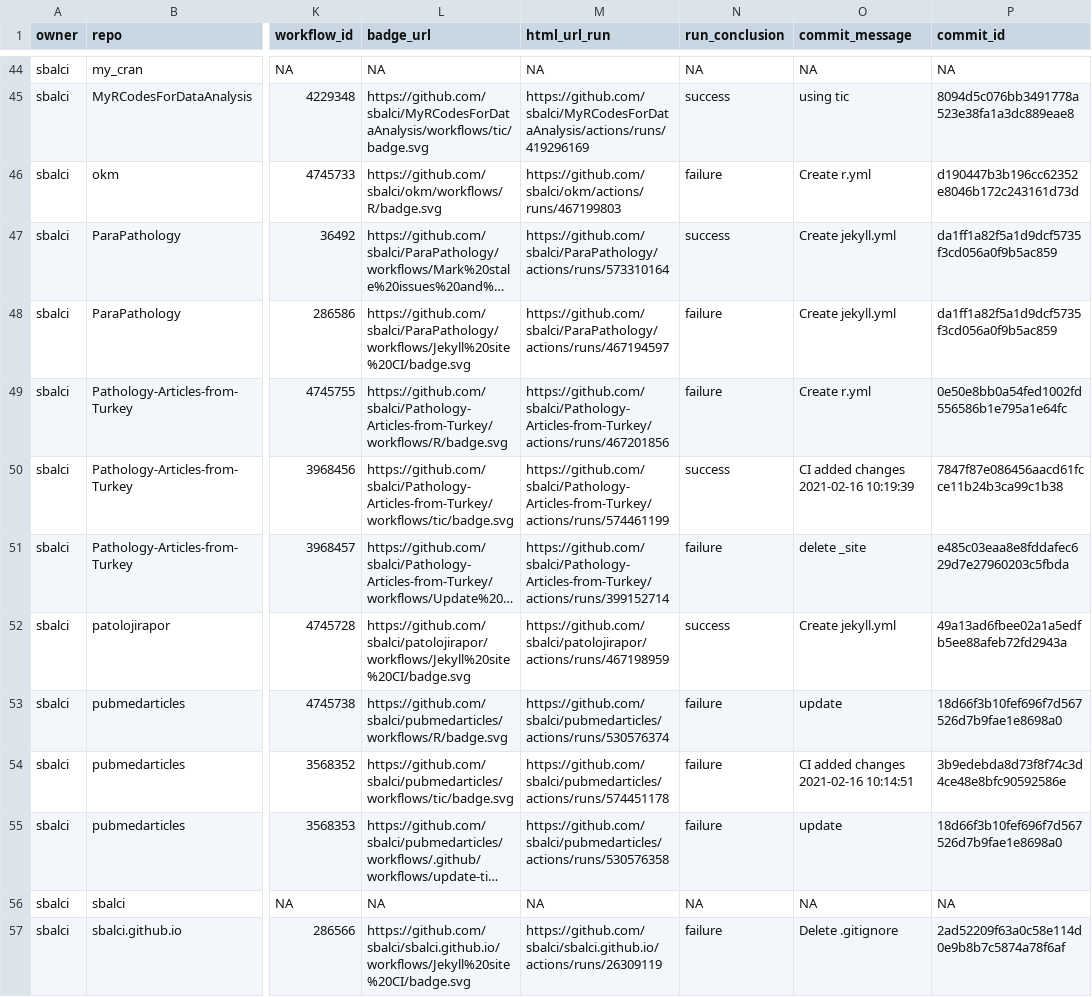
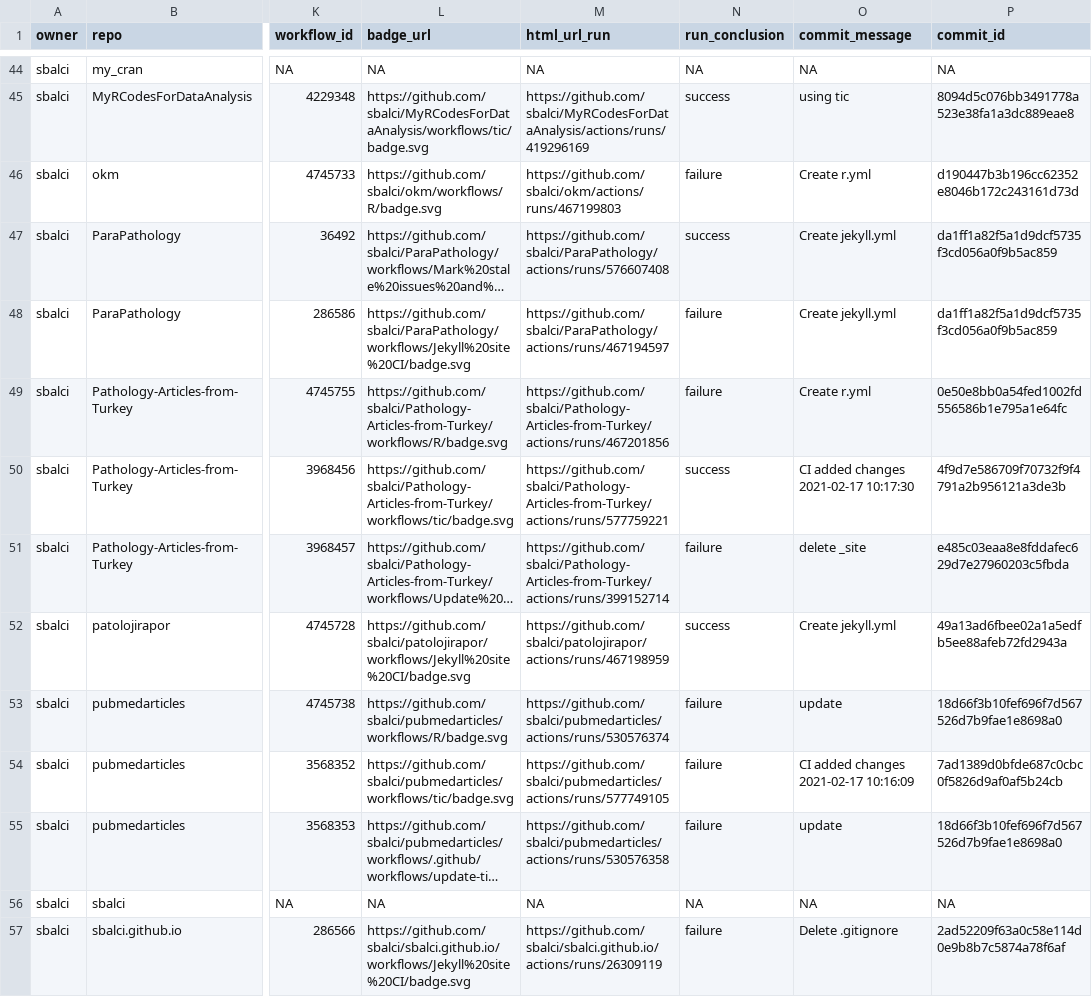
Before and after one commit to sbalci/status, a CSV file: repos.csv, drawn as a sheet; only a part is shown, gaps mark what is left out; long unchanged cells end in …; the diff names each change by its address in the sheet, - before the commit and + after, or states it on an @@ line.

```diff
--- a/repos.csv
+++ b/repos.csv
-M47 (html_url_run): https://github.com/sbalci/ParaPathology/actions/runs/573310164
+M47 (html_url_run): https://github.com/sbalci/ParaPathology/actions/runs/576607408
-M50 (html_url_run): https://github.com/sbalci/Pathology-Articles-from-Turkey/actions/runs/574461199
+M50 (html_url_run): https://github.com/sbalci/Pathology-Articles-from-Turkey/actions/runs/577759221
-O50 (commit_message): CI added changes 2021-02-16 10:19:39
+O50 (commit_message): CI added changes 2021-02-17 10:17:30
-P50 (commit_id): 7847f87e086456aacd61fcce11b24b3ca99c1b38
+P50 (commit_id): 4f9d7e586709f70732f9f4791a2b956121a3de3b
-M54 (html_url_run): https://github.com/sbalci/pubmedarticles/actions/runs/574451178
+M54 (html_url_run): https://github.com/sbalci/pubmedarticles/actions/runs/577749105
-O54 (commit_message): CI added changes 2021-02-16 10:14:51
+O54 (commit_message): CI added changes 2021-02-17 10:16:09
-P54 (commit_id): 3b9edebda8d73f8f74c3d4ce48e8bfc90592586e
+P54 (commit_id): 7ad1389d0bfde687c0cbc0f5826d9af0af5b24cb
```
Also changed, not shown: 1 other file.
